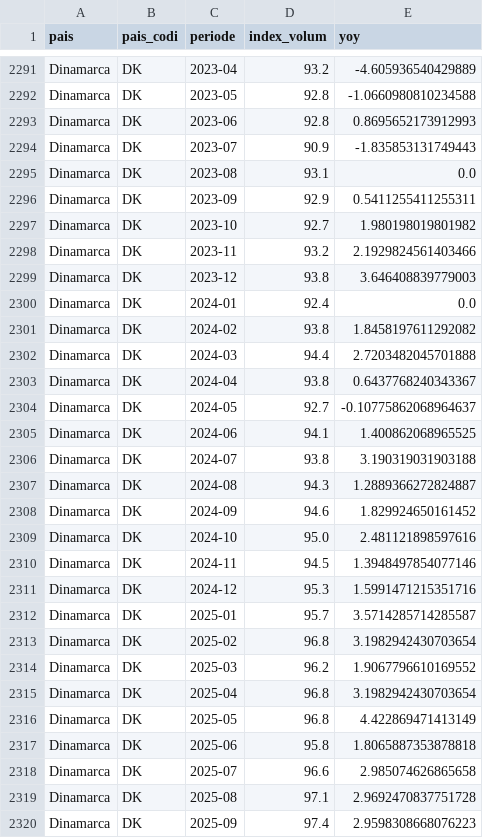
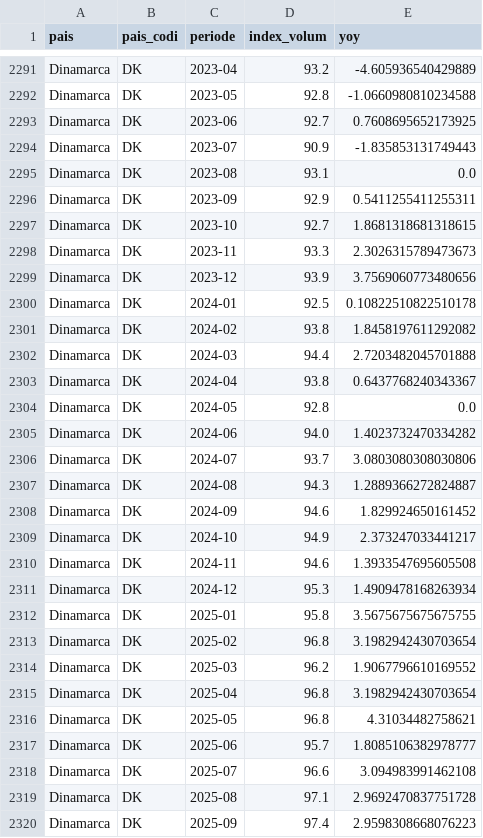
Before and after one commit to jordi-j3b3/observatori-comerc, a CSV file: data/cache/europa_retail_mensual.csv, drawn as a sheet; only a part is shown, gaps mark what is left out; the diff covers the shown part only.

```diff
--- a/data/cache/europa_retail_mensual.csv
+++ b/data/cache/europa_retail_mensual.csv
@@ -2292,3 +2292,3 @@ Dinamarca,DK,2023-04,93.2,-4.605936540429889
 Dinamarca,DK,2023-05,92.8,-1.0660980810234588
-Dinamarca,DK,2023-06,92.8,0.8695652173912993
+Dinamarca,DK,2023-06,92.7,0.7608695652173925
 Dinamarca,DK,2023-07,90.9,-1.835853131749443
@@ -2296,6 +2296,6 @@ Dinamarca,DK,2023-08,93.1,0.0
 Dinamarca,DK,2023-09,92.9,0.5411255411255311
-Dinamarca,DK,2023-10,92.7,1.980198019801982
-Dinamarca,DK,2023-11,93.2,2.1929824561403466
-Dinamarca,DK,2023-12,93.8,3.646408839779003
-Dinamarca,DK,2024-01,92.4,0.0
+Dinamarca,DK,2023-10,92.7,1.8681318681318615
+Dinamarca,DK,2023-11,93.3,2.3026315789473673
+Dinamarca,DK,2023-12,93.9,3.7569060773480656
+Dinamarca,DK,2024-01,92.5,0.10822510822510178
 Dinamarca,DK,2024-02,93.8,1.8458197611292082
@@ -2303,11 +2303,11 @@ Dinamarca,DK,2024-03,94.4,2.7203482045701888
 Dinamarca,DK,2024-04,93.8,0.6437768240343367
-Dinamarca,DK,2024-05,92.7,-0.10775862068964637
-Dinamarca,DK,2024-06,94.1,1.400862068965525
-Dinamarca,DK,2024-07,93.8,3.190319031903188
+Dinamarca,DK,2024-05,92.8,0.0
+Dinamarca,DK,2024-06,94.0,1.4023732470334282
+Dinamarca,DK,2024-07,93.7,3.0803080308030806
 Dinamarca,DK,2024-08,94.3,1.2889366272824887
 Dinamarca,DK,2024-09,94.6,1.829924650161452
-Dinamarca,DK,2024-10,95.0,2.481121898597616
-Dinamarca,DK,2024-11,94.5,1.3948497854077146
-Dinamarca,DK,2024-12,95.3,1.5991471215351716
-Dinamarca,DK,2025-01,95.7,3.5714285714285587
+Dinamarca,DK,2024-10,94.9,2.373247033441217
+Dinamarca,DK,2024-11,94.6,1.3933547695605508
+Dinamarca,DK,2024-12,95.3,1.4909478168263934
+Dinamarca,DK,2025-01,95.8,3.5675675675675755
 Dinamarca,DK,2025-02,96.8,3.1982942430703654
@@ -2315,5 +2315,5 @@ Dinamarca,DK,2025-03,96.2,1.9067796610169552
 Dinamarca,DK,2025-04,96.8,3.1982942430703654
-Dinamarca,DK,2025-05,96.8,4.422869471413149
-Dinamarca,DK,2025-06,95.8,1.8065887353878818
-Dinamarca,DK,2025-07,96.6,2.985074626865658
+Dinamarca,DK,2025-05,96.8,4.31034482758621
+Dinamarca,DK,2025-06,95.7,1.8085106382978777
+Dinamarca,DK,2025-07,96.6,3.094983991462108
 Dinamarca,DK,2025-08,97.1,2.9692470837751728
```
Also changed, not shown: 1 added row and 31 edited cells elsewhere in this file, 4 other files.
